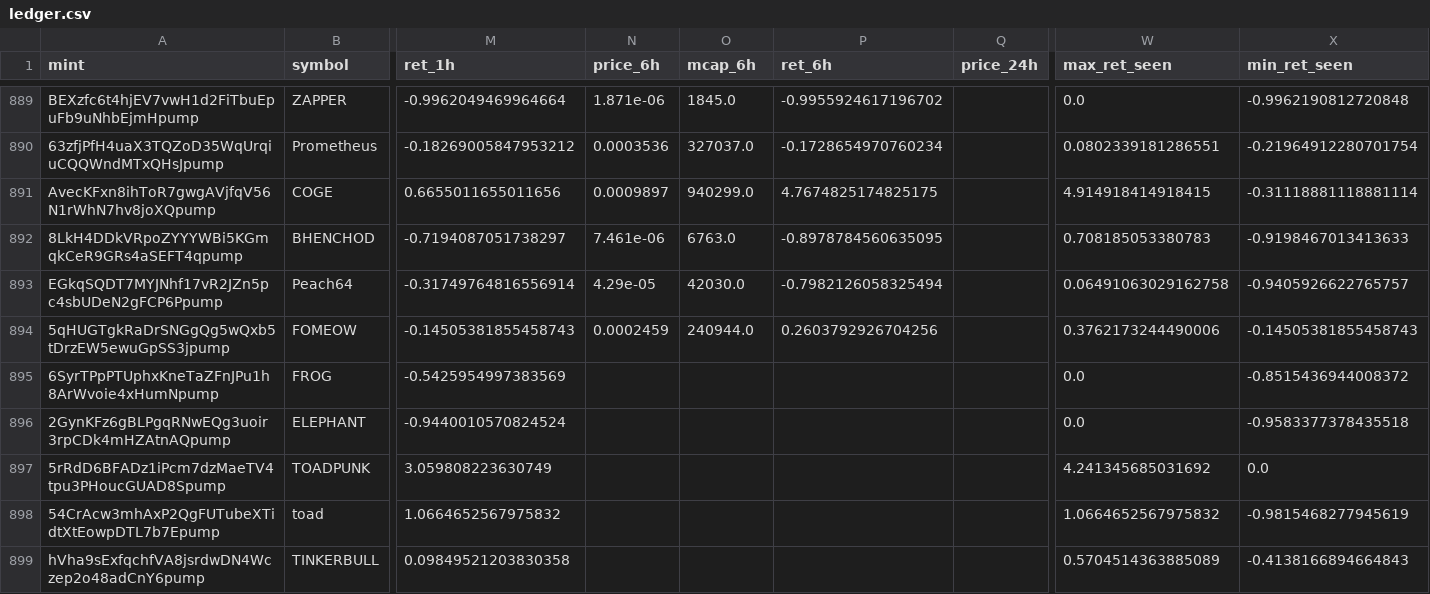
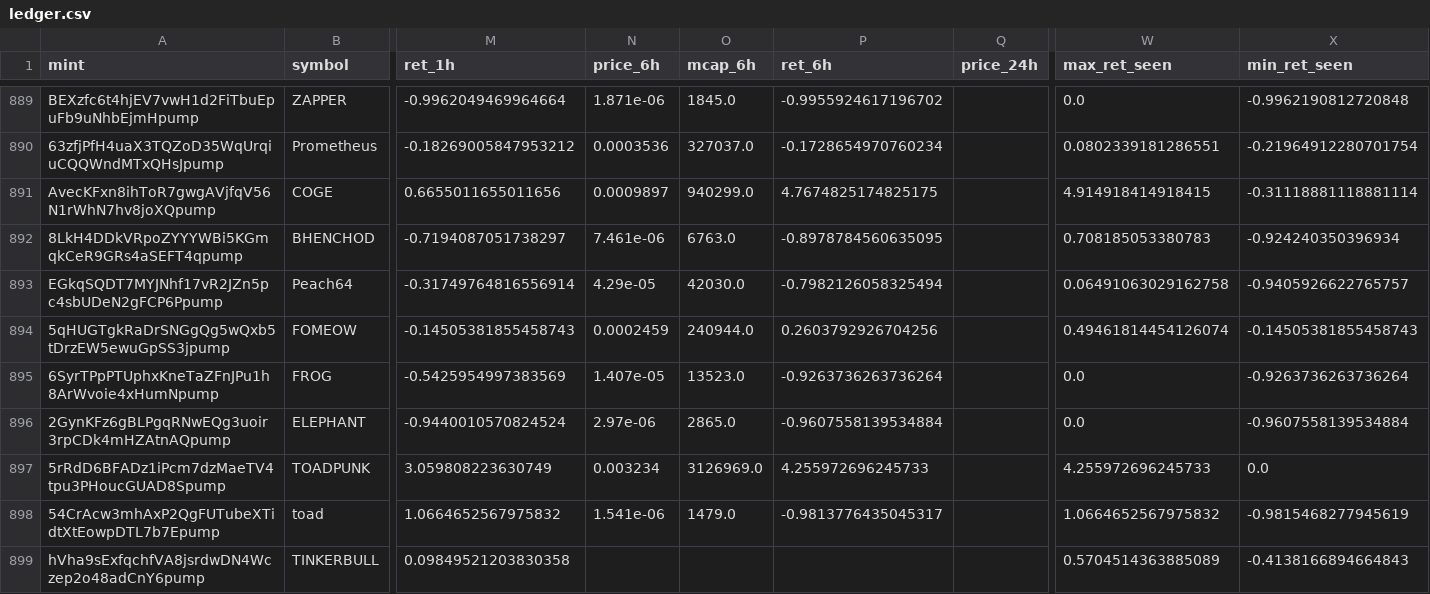
Before and after one commit to yousefjan2007-crypto/solana_screener, a CSV file: data/ledger.csv, drawn as a sheet; only a part is shown, gaps mark what is left out; the diff covers the shown part only; the diff names each change by its address in the sheet, - before the commit and + after, or states it on an @@ line.

```diff
--- a/data/ledger.csv
+++ b/data/ledger.csv
-X892 (min_ret_seen): -0.9198467013413633
+X892 (min_ret_seen): -0.924240350396934
-W894 (max_ret_seen): 0.3762173244490006
+W894 (max_ret_seen): 0.49461814454126074
-N895 (price_6h): (empty)
+N895 (price_6h): 1.407e-05
-O895 (mcap_6h): (empty)
+O895 (mcap_6h): 13523.0
-P895 (ret_6h): (empty)
+P895 (ret_6h): -0.9263736263736264
-X895 (min_ret_seen): -0.8515436944008372
+X895 (min_ret_seen): -0.9263736263736264
-N896 (price_6h): (empty)
+N896 (price_6h): 2.97e-06
-O896 (mcap_6h): (empty)
+O896 (mcap_6h): 2865.0
-P896 (ret_6h): (empty)
+P896 (ret_6h): -0.9607558139534884
-X896 (min_ret_seen): -0.9583377378435518
+X896 (min_ret_seen): -0.9607558139534884
-N897 (price_6h): (empty)
+N897 (price_6h): 0.003234
-O897 (mcap_6h): (empty)
+O897 (mcap_6h): 3126969.0
-P897 (ret_6h): (empty)
+P897 (ret_6h): 4.255972696245733
-W897 (max_ret_seen): 4.241345685031692
+W897 (max_ret_seen): 4.255972696245733
-N898 (price_6h): (empty)
+N898 (price_6h): 1.541e-06
-O898 (mcap_6h): (empty)
+O898 (mcap_6h): 1479.0
-P898 (ret_6h): (empty)
+P898 (ret_6h): -0.9813776435045317
```
Also changed, not shown: 1 added row and 34 edited cells elsewhere in this file, 2 other files.
